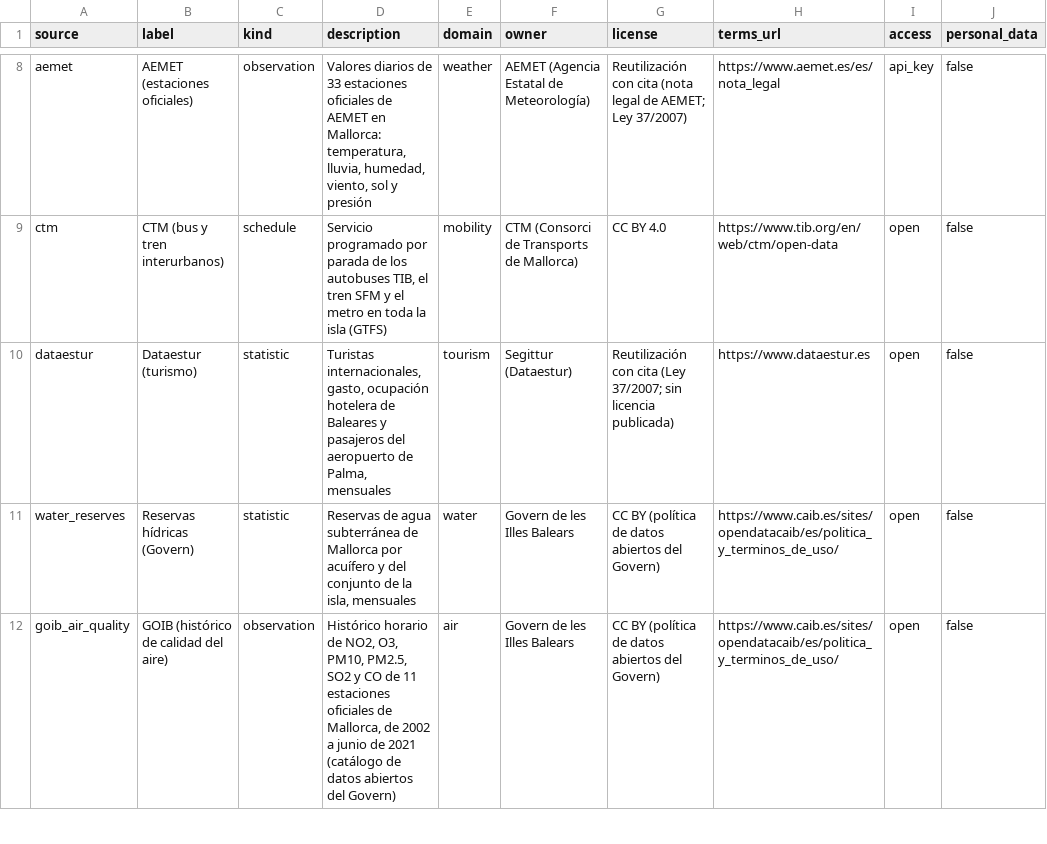
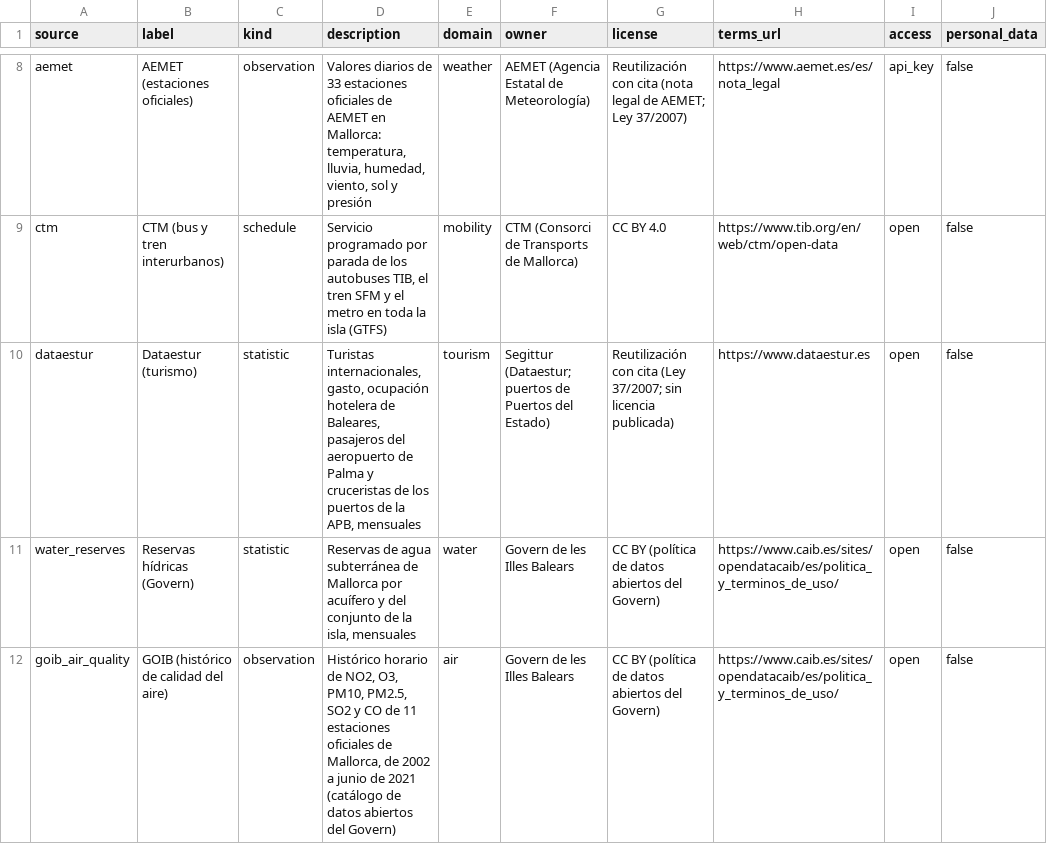
Before and after one commit to AlexandreColl/MallorcaDataPlatform, a CSV file: dbt/seeds/dim_sources.csv, drawn as a sheet; only a part is shown, gaps mark what is left out; the diff names each change by its address in the sheet, - before the commit and + after, or states it on an @@ line.

```diff
--- a/dbt/seeds/dim_sources.csv
+++ b/dbt/seeds/dim_sources.csv
-D10 (description): …hotelera de Baleares y pasajeros del aeropuerto de Palma, mensuales
+D10 (description): …hotelera de Baleares, pasajeros del aeropuerto de Palma y cruceristas de los puertos de la APB, mensuales
-F10 (owner): Segittur (Dataestur)
+F10 (owner): Segittur (Dataestur; puertos de Puertos del Estado)
```
Also changed, not shown: dbt/seeds/dim_source_texts.csv, 24 other files.
